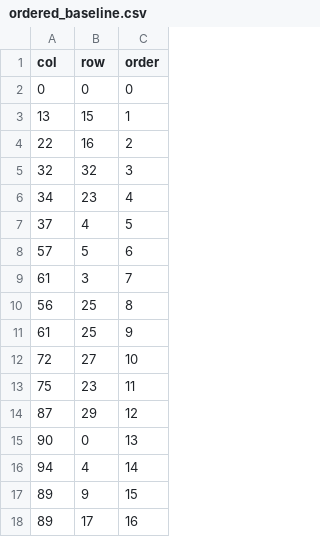
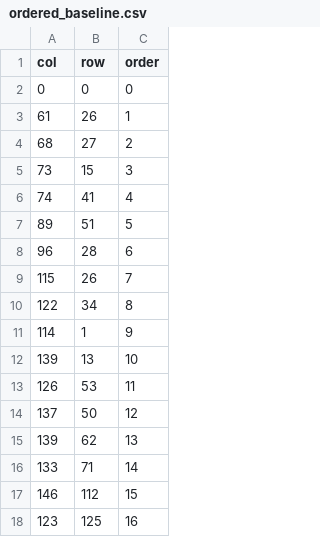
Before and after one commit to QianLabUSC/lassie-decisionmaking, a CSV file: flask/generatedPaths/ordered_baseline.csv, drawn as a sheet; only a part is shown; the diff covers the shown part only.

```diff
--- a/flask/generatedPaths/ordered_baseline.csv
+++ b/flask/generatedPaths/ordered_baseline.csv
@@ -2,17 +2,17 @@ col,row,order
 0,0,0
-13,15,1
-22,16,2
-32,32,3
-34,23,4
-37,4,5
-57,5,6
-61,3,7
-56,25,8
-61,25,9
-72,27,10
-75,23,11
-87,29,12
-90,0,13
-94,4,14
-89,9,15
-89,17,16
+61,26,1
+68,27,2
+73,15,3
+74,41,4
+89,51,5
+96,28,6
+115,26,7
+122,34,8
+114,1,9
+139,13,10
+126,53,11
+137,50,12
+139,62,13
+133,71,14
+146,112,15
+123,125,16
```
Also changed, not shown: 67 edited cells elsewhere in this file, flask/generatedPaths/microgradient_ordered.csv, flask/generatedPaths/zonecoverage_ordered.csv.
